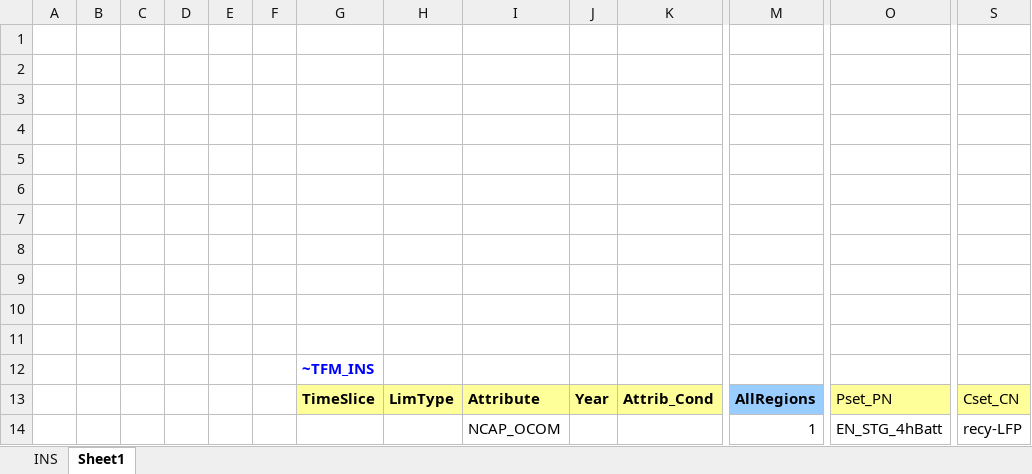
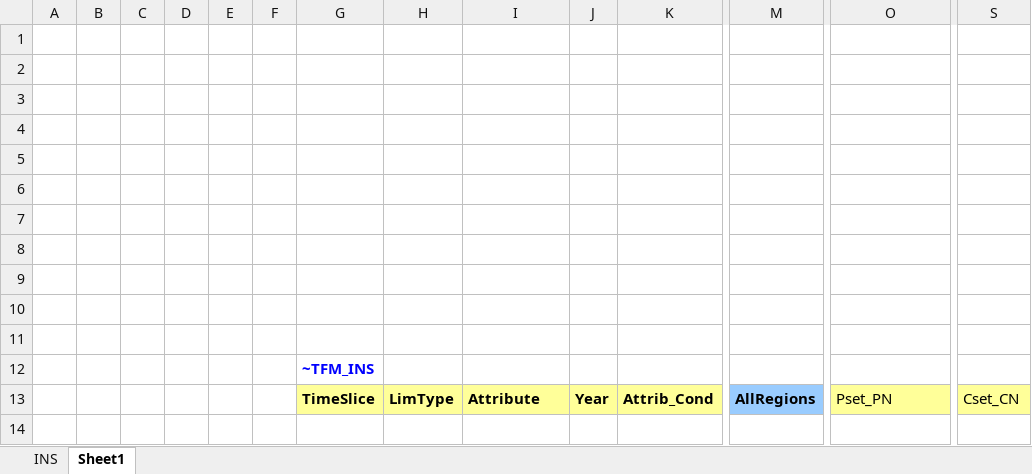
Before and after one commit to seanli12354/KiNESYS_BattCircularity-main, an Excel workbook: SuppXLS/Scen_SuggestedBySarah_Recycling_n_repurpose.xlsx, sheet Sheet1, drawn as a sheet; only a part is shown, gaps mark what is left out; values as stored, in another font and other column widths than the file's, no borders; rows hold the shown columns only; the diff names each change by its address in the sheet, - before the commit and + after, or states it on an @@ line.

```diff
--- a/SuppXLS/Scen_SuggestedBySarah_Recycling_n_repurpose.xlsx (sheet Sheet1)
+++ b/SuppXLS/Scen_SuggestedBySarah_Recycling_n_repurpose.xlsx (sheet Sheet1)
-row 14:  |  |  |  |  |  |  |  | NCAP_OCOM |  |  | 1 | EN_STG_4hBatt | recy-LFP
```
Also changed, not shown: sheet INS, SuppXLS/Scen_Base_KS_setup.xlsx, SuppXLS/Scen_SuggestedBySarah_All_Include_sodium.xlsx, 4 other files.
